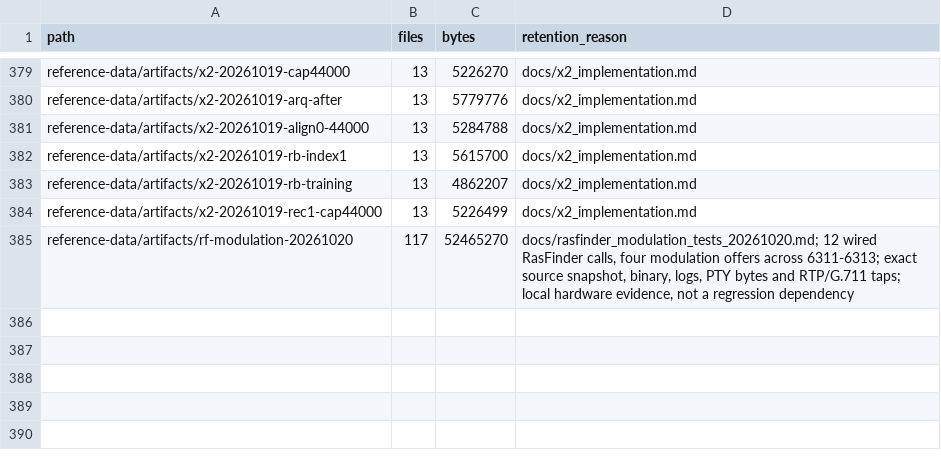
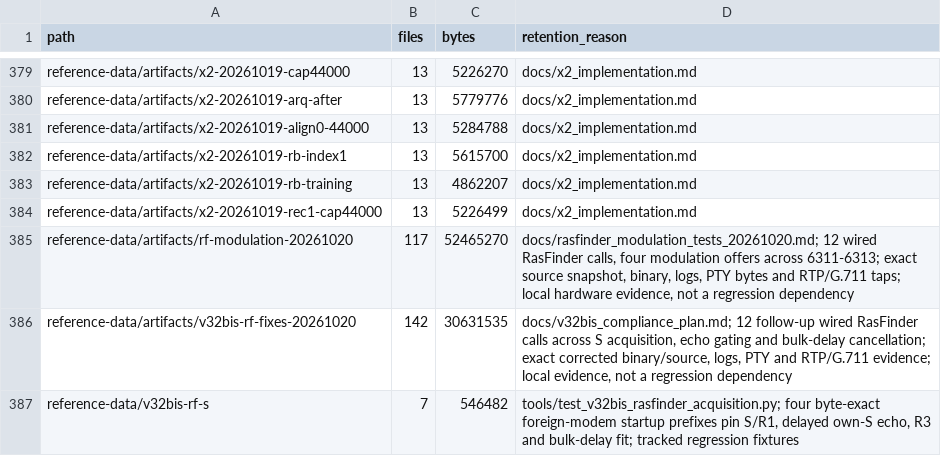
Before and after one commit to cryan209/v90modem, a TSV file: reference-data/index.tsv, drawn as a sheet; only a part is shown, gaps mark what is left out; the diff names each change by its address in the sheet, - before the commit and + after, or states it on an @@ line.

Commit message:
Recover RasFinder V.32bis startup and cancel long bearer echoes
V.32bis 5.2.1 and 6.1/6.2: admit the measured channel-shaped S, prevent caller acquisition of its own NT/conditioning echo before R2, and fit the existing bulk-delay canceller during the protocol-defined silent-peer interval. Reset state per call and retain the original near-end canceller when no useful fit exists.

Pin four byte-exact startup captures. Twenty focused test rows and 112 reference/17 datapump tests pass. Twelve follow-up wired calls progress from training failures to LAPM/login at 14400, 9600 and 4800; the rotated repeat exposes remaining 9600 reliability and late 14400 link loss. No bulk-transfer qualification is claimed.

```diff
--- a/reference-data/index.tsv
+++ b/reference-data/index.tsv
+row 386: reference-data/artifacts/v32bis-rf-fixes-20261020 | 142 | 30631535 | docs/v32bis_compliance_plan.md; 12 follow-up wired RasFinder calls across S acquisition, echo gating and bulk-delay cancellation; exact corrected binary/source, logs, PTY and RTP/G.711 evidence; local evidence, not a regression dependency
+row 387: reference-data/v32bis-rf-s | 7 | 546482 | tools/test_v32bis_rasfinder_acquisition.py; four byte-exact foreign-modem startup prefixes pin S/R1, delayed own-S echo, R3 and bulk-delay fit; tracked regression fixtures
```
Also changed, not shown: 13 other files.
